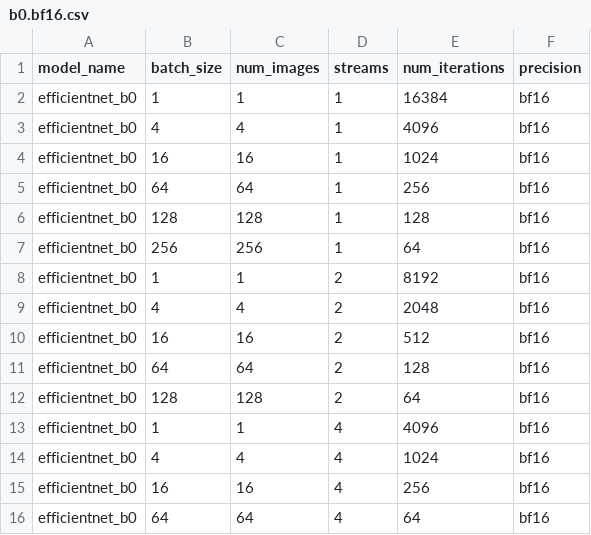
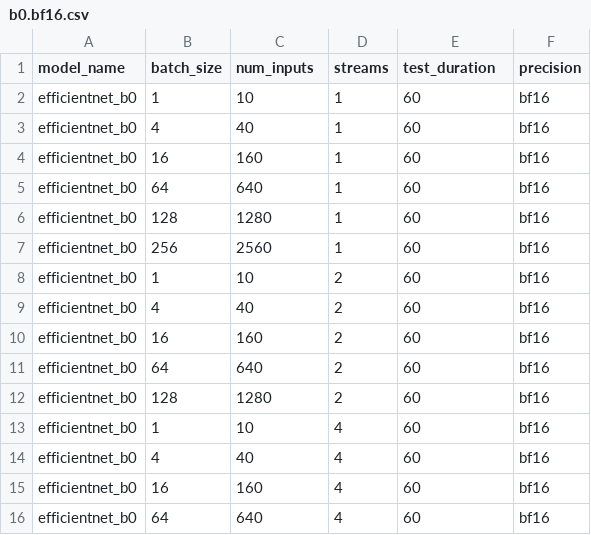
Before and after one commit to intel/ai-reference-models, a CSV file: models_v2/pytorch/efficientnet/inference/gpu/profiles/b0.bf16.csv, drawn as a sheet.

Commit message:
Reworked EfficientNet PyTorch loop to be timing based
- Core inference has been moved to its own class Inference.
- Replaced "NUM_IMAGES" and "NUM_ITERATIONS" with single param "NUM_INPUTS"
  - Aligns with other samples usage model (IFRNet, RIFE)
  - "NUM_INPUTS" is functionally same as old "NUM_IMAGES" was
  - "NUM_ITERATIONS" is 1 in accuracy mode and is dynamic in benchmark
    mode based on specified min/max test durations.
- Added support to PyTorch EfficientNet samples to specify min and max test duration
- Logs raw perf with finer granularity now since we have it available
- Use test duration in benchmark for enet
- Remove unused quantization code paths from code

Signed-off-by: Voas, Tanner <tanner.voas@intel.com>

```diff
--- a/models_v2/pytorch/efficientnet/inference/gpu/profiles/b0.bf16.csv
+++ b/models_v2/pytorch/efficientnet/inference/gpu/profiles/b0.bf16.csv
@@ -1,16 +1,16 @@
-model_name,batch_size,num_images,streams,num_iterations,precision
-efficientnet_b0,1,1,1,16384,bf16
-efficientnet_b0,4,4,1,4096,bf16
-efficientnet_b0,16,16,1,1024,bf16
-efficientnet_b0,64,64,1,256,bf16
-efficientnet_b0,128,128,1,128,bf16
-efficientnet_b0,256,256,1,64,bf16
-efficientnet_b0,1,1,2,8192,bf16
-efficientnet_b0,4,4,2,2048,bf16
-efficientnet_b0,16,16,2,512,bf16
-efficientnet_b0,64,64,2,128,bf16
-efficientnet_b0,128,128,2,64,bf16
-efficientnet_b0,1,1,4,4096,bf16
-efficientnet_b0,4,4,4,1024,bf16
-efficientnet_b0,16,16,4,256,bf16
-efficientnet_b0,64,64,4,64,bf16
+model_name,batch_size,num_inputs,streams,test_duration,precision
+efficientnet_b0,1,10,1,60,bf16
+efficientnet_b0,4,40,1,60,bf16
+efficientnet_b0,16,160,1,60,bf16
+efficientnet_b0,64,640,1,60,bf16
+efficientnet_b0,128,1280,1,60,bf16
+efficientnet_b0,256,2560,1,60,bf16
+efficientnet_b0,1,10,2,60,bf16
+efficientnet_b0,4,40,2,60,bf16
+efficientnet_b0,16,160,2,60,bf16
+efficientnet_b0,64,640,2,60,bf16
+efficientnet_b0,128,1280,2,60,bf16
+efficientnet_b0,1,10,4,60,bf16
+efficientnet_b0,4,40,4,60,bf16
+efficientnet_b0,16,160,4,60,bf16
+efficientnet_b0,64,640,4,60,bf16
```
Also changed, not shown: models_v2/pytorch/efficientnet/inference/gpu/profiles/b0.fp16.csv, models_v2/pytorch/efficientnet/inference/gpu/profiles/b0.fp32.csv, 15 other files.
